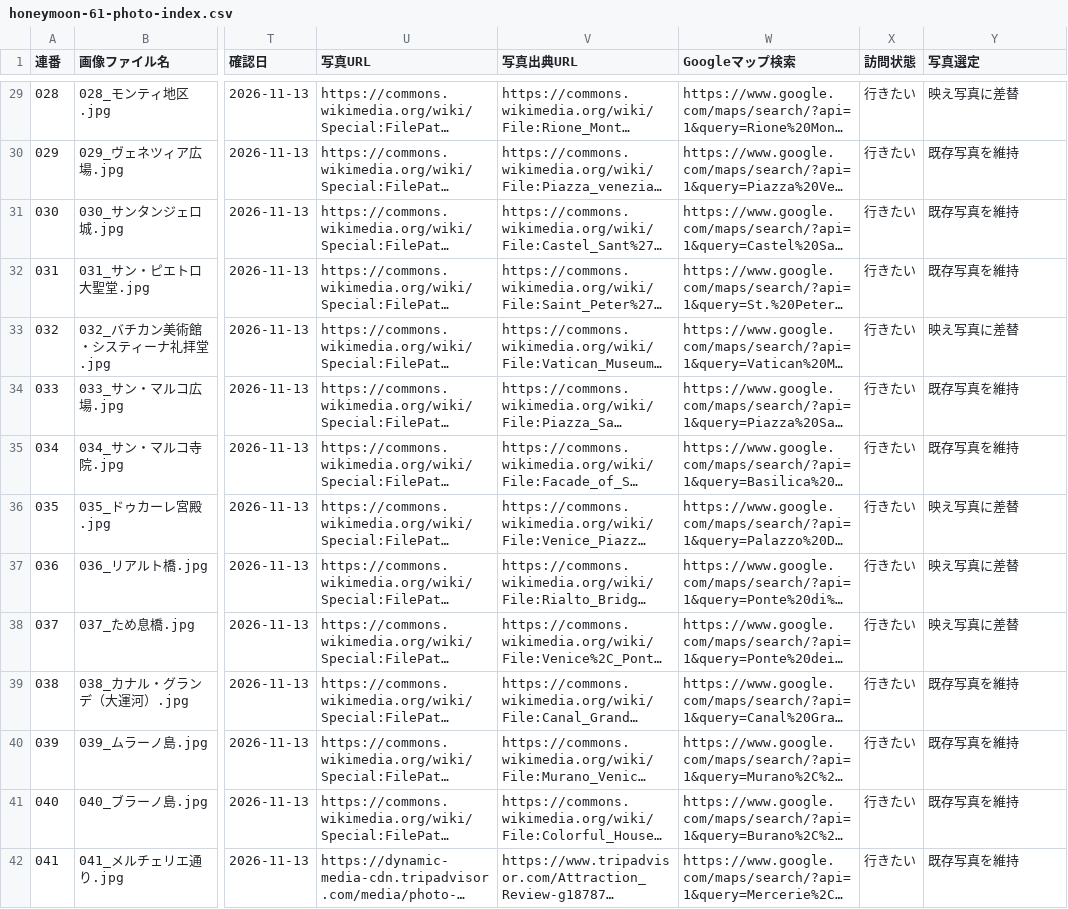
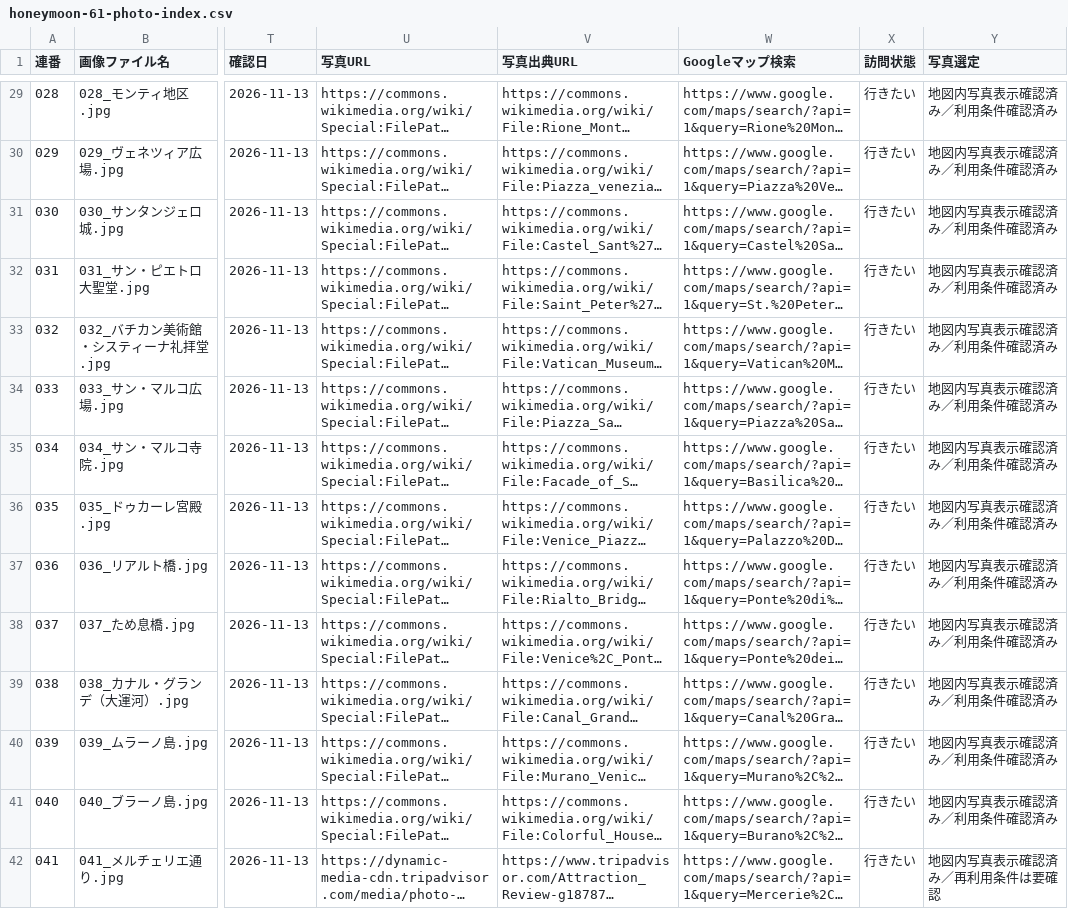
Before and after one commit to m-shogo/honeymoon-europe, a CSV file: data/honeymoon-61-photo-index.csv, drawn as a sheet; only a part is shown, gaps mark what is left out; long unchanged cells end in …; the diff covers the shown part only; the diff names each change by its address in the sheet, - before the commit and + after, or states it on an @@ line.

```diff
--- a/data/honeymoon-61-photo-index.csv
+++ b/data/honeymoon-61-photo-index.csv
-Y29 (写真選定): 映え写真に差替
+Y29 (写真選定): 地図内写真表示確認済み／利用条件確認済み
-Y30:Y32 (写真選定): 既存写真を維持
+Y30:Y32 (写真選定): 地図内写真表示確認済み／利用条件確認済み
-Y33 (写真選定): 映え写真に差替
+Y33 (写真選定): 地図内写真表示確認済み／利用条件確認済み
-Y34:Y35 (写真選定): 既存写真を維持
+Y34:Y35 (写真選定): 地図内写真表示確認済み／利用条件確認済み
-Y36:Y38 (写真選定): 映え写真に差替
+Y36:Y38 (写真選定): 地図内写真表示確認済み／利用条件確認済み
-Y39:Y41 (写真選定): 既存写真を維持
+Y39:Y41 (写真選定): 地図内写真表示確認済み／利用条件確認済み
-Y42 (写真選定): 既存写真を維持
+Y42 (写真選定): 地図内写真表示確認済み／再利用条件は要確認
```
Also changed, not shown: 47 edited cells elsewhere in this file, data/photo-source-index-61.csv, 22 other files.
